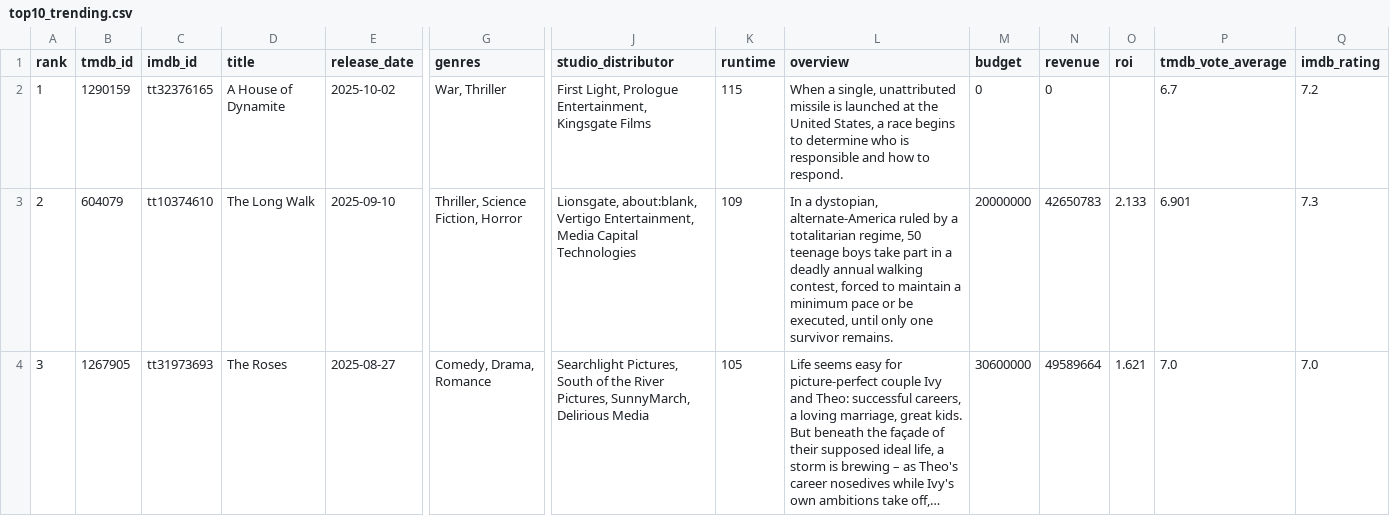
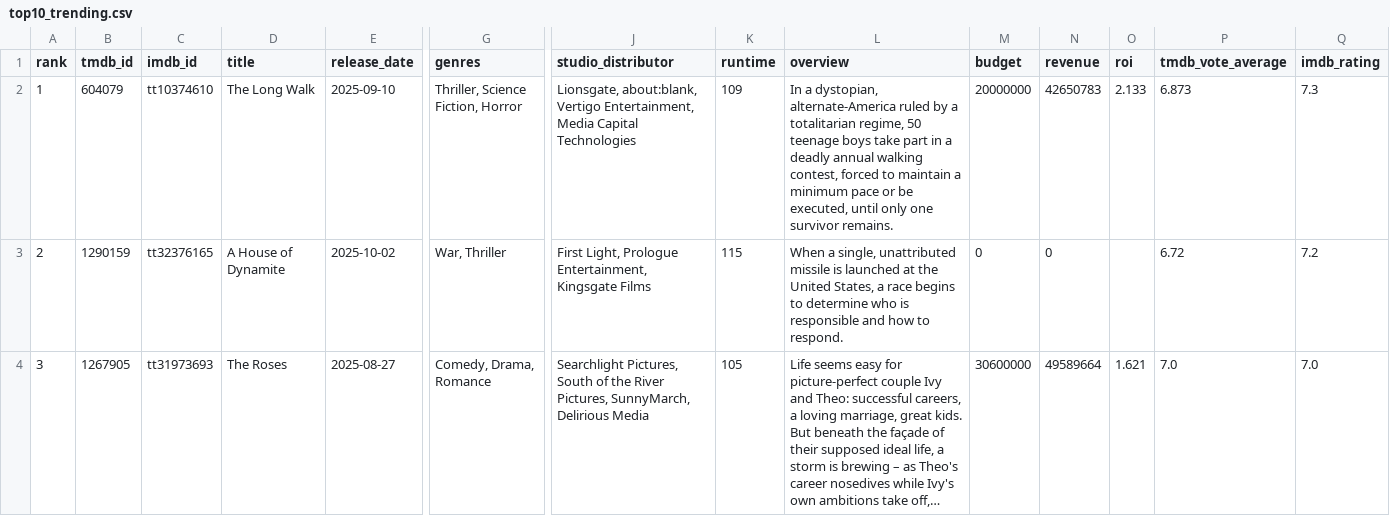
Before and after one commit to minhHuy-Truong/Movie, a CSV file: top10_trending.csv, drawn as a sheet; only a part is shown, gaps mark what is left out; long unchanged cells end in …; the diff covers the shown part only; the diff names each change by its address in the sheet, - before the commit and + after, or states it on an @@ line.

```diff
--- a/top10_trending.csv
+++ b/top10_trending.csv
-B2 (tmdb_id): 1290159
+B2 (tmdb_id): 604079
-C2 (imdb_id): tt32376165
+C2 (imdb_id): tt10374610
-D2 (title): A House of Dynamite
+D2 (title): The Long Walk
-E2 (release_date): 2025-10-02
+E2 (release_date): 2025-09-10
-G2 (genres): War, Thriller
+G2 (genres): Thriller, Science Fiction, Horror
-J2 (studio_distributor): First Light, Prologue Entertainment, Kingsgate Films
+J2 (studio_distributor): Lionsgate, about:blank, Vertigo Entertainment, Media Capital Technologies
-K2 (runtime): 115
+K2 (runtime): 109
-L2 (overview): When a single, unattributed missile is launched at the United States, a race begins to determine who is responsible and how to respond.
+L2 (overview): In a dystopian, alternate-America ruled by a totalitarian regime, 50 teenage boys take part in a deadly annual walking contest, forced to maintain a minimum pace or be executed, until only one survivor remains.
-M2 (budget): 0
+M2 (budget): 20000000
-N2 (revenue): 0
+N2 (revenue): 42650783
-O2 (roi): (empty)
+O2 (roi): 2.133
-P2 (tmdb_vote_average): 6.7
+P2 (tmdb_vote_average): 6.873
-Q2 (imdb_rating): 7.2
+Q2 (imdb_rating): 7.3
-B3 (tmdb_id): 604079
+B3 (tmdb_id): 1290159
-C3 (imdb_id): tt10374610
+C3 (imdb_id): tt32376165
-D3 (title): The Long Walk
+D3 (title): A House of Dynamite
-E3 (release_date): 2025-09-10
+E3 (release_date): 2025-10-02
-G3 (genres): Thriller, Science Fiction, Horror
+G3 (genres): War, Thriller
-J3 (studio_distributor): Lionsgate, about:blank, Vertigo Entertainment, Media Capital Technologies
+J3 (studio_distributor): First Light, Prologue Entertainment, Kingsgate Films
-K3 (runtime): 109
+K3 (runtime): 115
-L3 (overview): In a dystopian, alternate-America ruled by a totalitarian regime, 50 teenage boys take part in a deadly annual walking contest, forced to maintain a minimum pace or be executed, until only one survivor remains.
+L3 (overview): When a single, unattributed missile is launched at the United States, a race begins to determine who is responsible and how to respond.
-M3 (budget): 20000000
+M3 (budget): 0
-N3 (revenue): 42650783
+N3 (revenue): 0
-O3 (roi): 2.133
+O3 (roi): (empty)
-P3 (tmdb_vote_average): 6.901
+P3 (tmdb_vote_average): 6.72
-Q3 (imdb_rating): 7.3
+Q3 (imdb_rating): 7.2
```
Also changed, not shown: 1 added row, 1 removed row and 92 edited cells elsewhere in this file, 1 other file.
